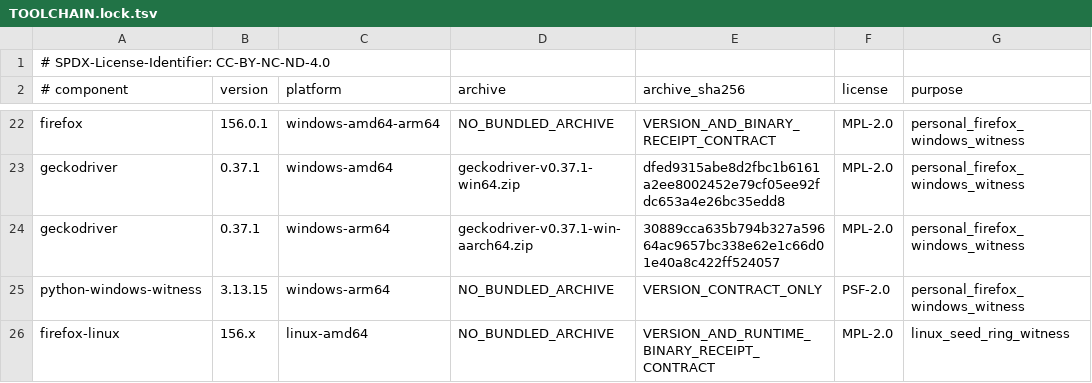
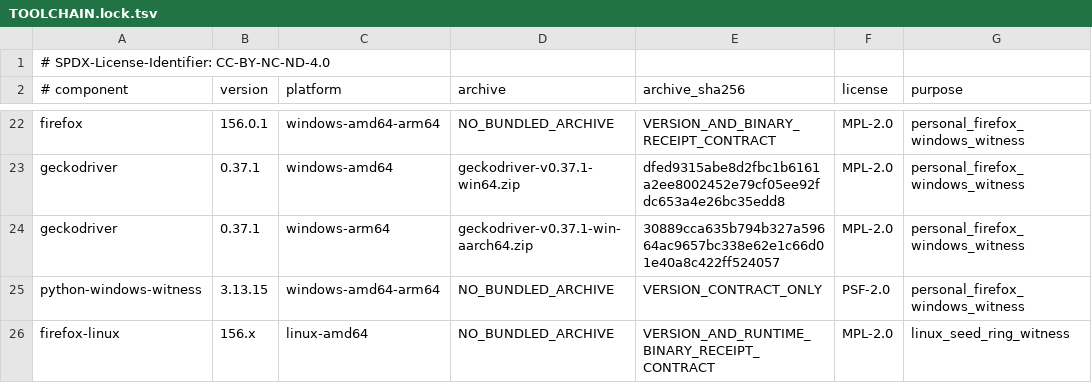
Before and after one commit to ingolf-lohmann/qik-vrt, a TSV file: runtime/toolchains/TOOLCHAIN.lock.tsv, drawn as a sheet; only a part is shown, gaps mark what is left out.

Commit message:
test(firefox): add independently bound native Windows AMD64 witness
Parameterize the existing Windows witness job for windows-11-arm/ARM64 and
windows-2025/AMD64 with exact native CPython 3.13.15. Reuse all canonical seed,
durable State, forced termination/restart, complete record/event readback,
replay-409 and negative startup controls. Separate artifacts and independently
check OS/Python/Firefox/Geckodriver architectures. Server AMD64 compatibility
does not accept the Windows 11 AMD64 client or the Personal release.
PREDECESSOR_EVIDENCE_TRANSFER=false; architecture evidence transfer=false.

QIKVRT-Human-Actor: Ingolf Lohmann
QIKVRT-AI-Actor: OpenAI Codex
QIKVRT-Contribution-Record: state/work_units/QIKVRT_FIREFOX_WINDOWS_SCOPE_20261001.json
QIKVRT-Human-Decision: Authorized PR438 native Windows x64 continuation

```diff
--- a/runtime/toolchains/TOOLCHAIN.lock.tsv
+++ b/runtime/toolchains/TOOLCHAIN.lock.tsv
@@ -24,3 +24,3 @@ geckodriver	0.37.1	windows-amd64	geckodriver-v0.37.1-win64.zip	dfed9315abe8d2fbc
 geckodriver	0.37.1	windows-arm64	geckodriver-v0.37.1-win-aarch64.zip	30889cca635b794b327a59664ac9657bc338e62e1c66d01e40a8c422ff524057	MPL-2.0	personal_firefox_windows_witness
-python-windows-witness	3.13.15	windows-arm64	NO_BUNDLED_ARCHIVE	VERSION_CONTRACT_ONLY	PSF-2.0	personal_firefox_windows_witness
+python-windows-witness	3.13.15	windows-amd64-arm64	NO_BUNDLED_ARCHIVE	VERSION_CONTRACT_ONLY	PSF-2.0	personal_firefox_windows_witness
 firefox-linux	156.x	linux-amd64	NO_BUNDLED_ARCHIVE	VERSION_AND_RUNTIME_BINARY_RECEIPT_CONTRACT	MPL-2.0	linux_seed_ring_witness
```
Also changed, not shown: 11 other files.
